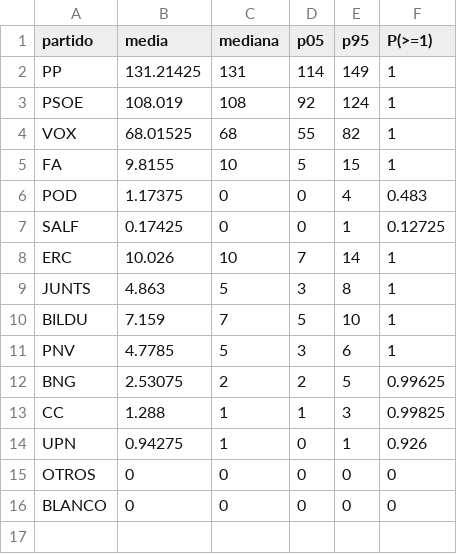
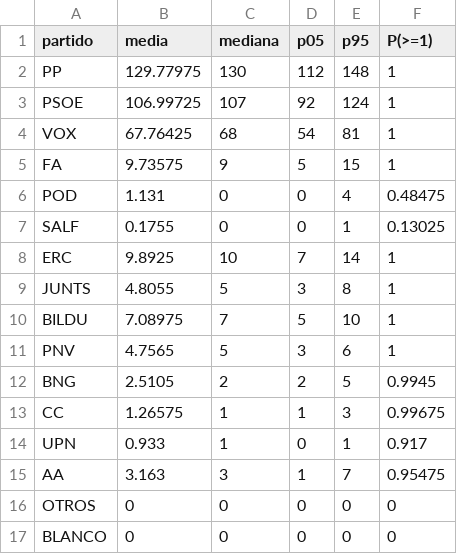
Before and after one commit to gastiaso/porra-electoral, a CSV file: salidas/escanos_central.csv, drawn as a sheet.

```diff
--- a/salidas/escanos_central.csv
+++ b/salidas/escanos_central.csv
@@ -1,15 +1,16 @@
 partido,media,mediana,p05,p95,P(>=1)
-PP,131.21425,131,114,149,1
-PSOE,108.019,108,92,124,1
-VOX,68.01525,68,55,82,1
-FA,9.8155,10,5,15,1
-POD,1.17375,0,0,4,0.483
-SALF,0.17425,0,0,1,0.12725
-ERC,10.026,10,7,14,1
-JUNTS,4.863,5,3,8,1
-BILDU,7.159,7,5,10,1
-PNV,4.7785,5,3,6,1
-BNG,2.53075,2,2,5,0.99625
-CC,1.288,1,1,3,0.99825
-UPN,0.94275,1,0,1,0.926
+PP,129.77975,130,112,148,1
+PSOE,106.99725,107,92,124,1
+VOX,67.76425,68,54,81,1
+FA,9.73575,9,5,15,1
+POD,1.131,0,0,4,0.48475
+SALF,0.1755,0,0,1,0.13025
+ERC,9.8925,10,7,14,1
+JUNTS,4.8055,5,3,8,1
+BILDU,7.08975,7,5,10,1
+PNV,4.7565,5,3,6,1
+BNG,2.5105,2,2,5,0.9945
+CC,1.26575,1,1,3,0.99675
+UPN,0.933,1,0,1,0.917
+AA,3.163,3,1,7,0.95475
 OTROS,0,0,0,0,0
```
Also changed, not shown: datos/encuestas.csv, salidas/agregador_serie.csv, 34 other files.
